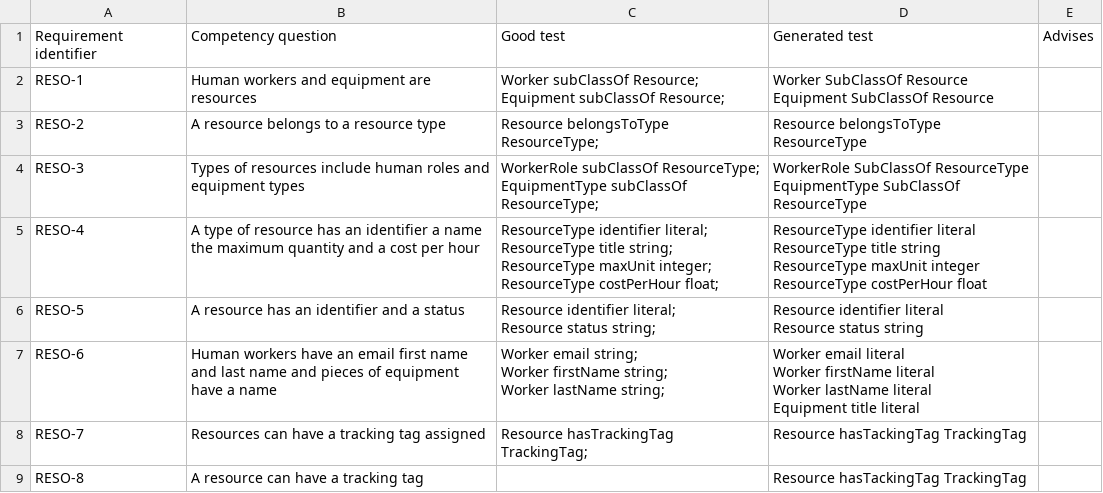
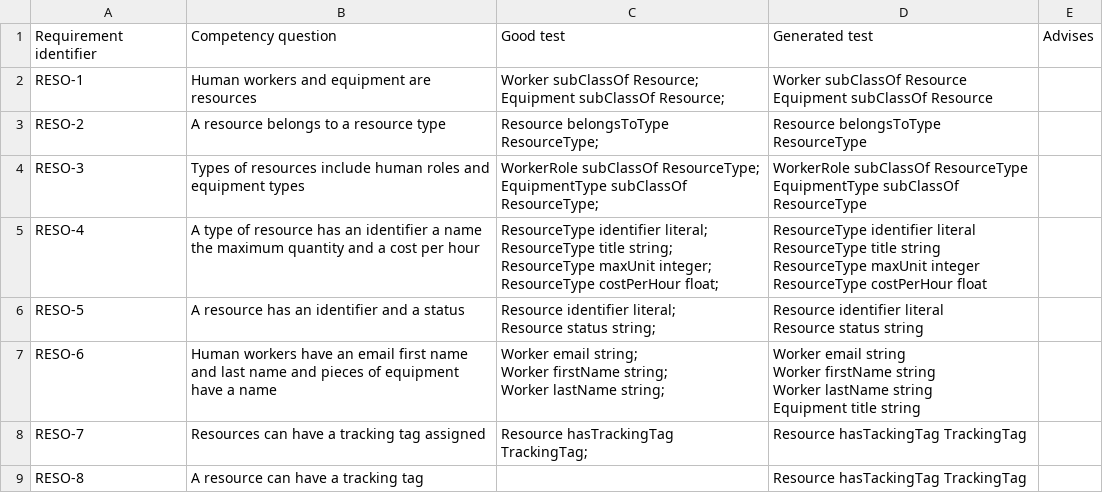
Before and after one commit to victox85/TFM_Generation-of-ontology-tests-using-Large-Language-Models, a CSV file: Corpus_of_tests/cogito-resources/comparison.csv, drawn as a sheet.

```diff
--- a/Corpus_of_tests/cogito-resources/comparison.csv
+++ b/Corpus_of_tests/cogito-resources/comparison.csv
@@ -1,9 +1,9 @@
 Requirement identifier,Competency question,Good test,Generated test,Advises
-RESO-1,Human workers and equipment are resources,"Worker subClassOf Resource;
-Equipment subClassOf Resource;","Worker SubClassOf Resource
-Equipment SubClassOf Resource",
+RESO-1,Human workers and equipment are resources,"Worker subClassOf Resource;
+Equipment subClassOf Resource;","Worker subClassOf Resource
+Equipment subClassOf Resource",
 RESO-2,A resource belongs to a resource type,Resource belongsToType ResourceType;,Resource belongsToType ResourceType,
-RESO-3,Types of resources include human roles and equipment types,"WorkerRole subClassOf ResourceType;
-EquipmentType subClassOf ResourceType;","WorkerRole SubClassOf ResourceType
-EquipmentType SubClassOf ResourceType",
+RESO-3,Types of resources include human roles and equipment types,"WorkerRole subClassOf ResourceType;
+EquipmentType subClassOf ResourceType;","WorkerRole subClassOf ResourceType
+EquipmentType subClassOf ResourceType",
 RESO-4,A type of resource has an identifier  a name  the maximum quantity and a cost per hour,"ResourceType identifier literal;
@@ -18,8 +18,8 @@ Resource status string;","Resource identifier literal
 Resource status string",
-RESO-6,Human workers have an email  first name and last name  and pieces of equipment have a name,"Worker email string;
-Worker firstName string;
-Worker lastName string;","Worker email literal
-Worker firstName literal
-Worker lastName literal
-Equipment title literal",
+RESO-6,Human workers have an email  first name and last name  and pieces of equipment have a name,"Worker email string;
+Worker firstName string;
+Worker lastName string;","Worker email string
+Worker firstName string
+Worker lastName string
+Equipment title string",
 RESO-7,Resources can have a tracking tag assigned,Resource hasTrackingTag TrackingTag;,Resource hasTackingTag TrackingTag,
```
Also changed, not shown: Corpus_of_tests/auroral-core/comparison.csv, Corpus_of_tests/cogito-construction/comparison.csv, 7 other files.
